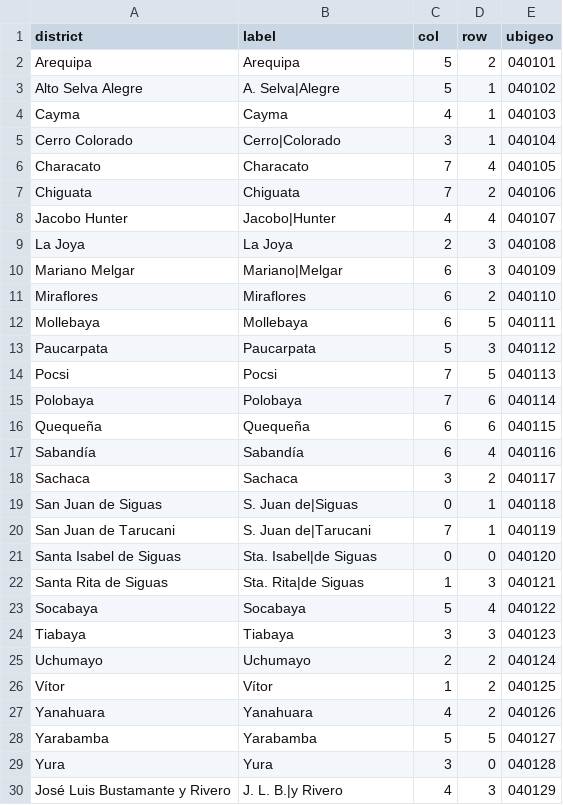
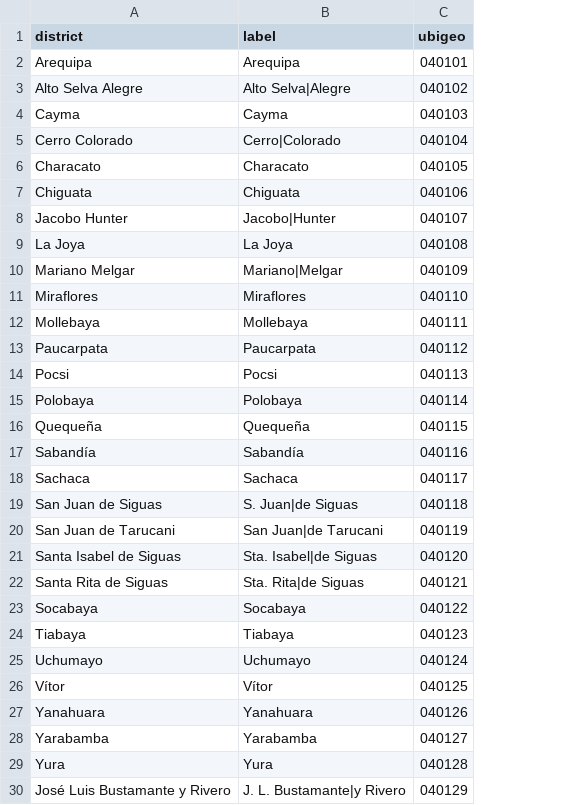
Before and after one commit to SILvennxaenecesito/alerta-chirimacha-website, a CSV file: site/data/districts.csv, drawn as a sheet; the diff names each change by its address in the sheet, - before the commit and + after, or states it on an @@ line.

```diff
--- a/site/data/districts.csv
+++ b/site/data/districts.csv
-column C (col), rows 2-30: 5 | 5 | 4 | 3 | 7 | 7 | 4 | 2 | 6 | 6 | 6 | 5 | 7 | 7 | 6 | 6 | 3 | 0 | 7 | 0 | 1 | 5 | 3 | 2 | 1 | 4 | 5 | 3 | 4
-column D (row), rows 2-30: 2 | 1 | 1 | 1 | 4 | 2 | 4 | 3 | 3 | 2 | 5 | 3 | 5 | 6 | 6 | 4 | 2 | 1 | 1 | 0 | 3 | 4 | 3 | 2 | 2 | 2 | 5 | 0 | 3
-B3 (label): A. Selva|Alegre
+B3 (label): Alto Selva|Alegre
-B19 (label): S. Juan de|Siguas
+B19 (label): S. Juan|de Siguas
-B20 (label): S. Juan de|Tarucani
+B20 (label): San Juan|de Tarucani
-B30 (label): J. L. B.|y Rivero
+B30 (label): J. L. Bustamante|y Rivero
```
Also changed, not shown: 5 other files.
